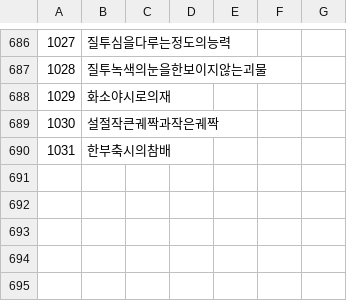
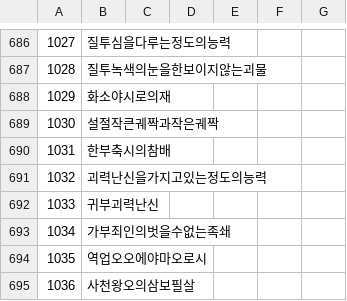
Before and after one commit to keisiki/TWKR-Textbung, a CSV file: CSV/Talent.csv, drawn as a sheet; only a part is shown, gaps mark what is left out; the diff names each change by its address in the sheet, - before the commit and + after, or states it on an @@ line.

```diff
--- a/CSV/Talent.csv
+++ b/CSV/Talent.csv
+row 691: 1032 | 괴력난신을가지고있는정도의능력
+row 692: 1033 | 귀부괴력난신
+row 693: 1034 | 가부죄인의벗을수없는족쇄
+row 694: 1035 | 역업오오에야마오로시
+row 695: 1036 | 사천왕오의삼보필살
```
Also changed, not shown: 6 other files.
